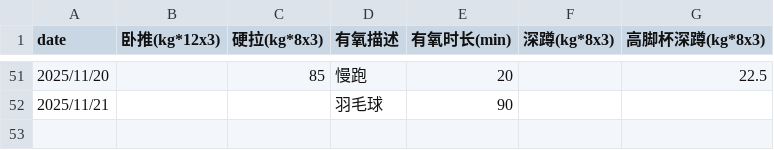
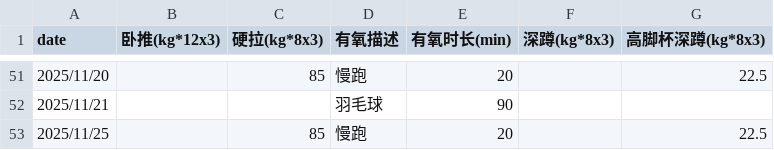
Before and after one commit to RaDsZ2z/sports, a CSV file: data.csv, drawn as a sheet; only a part is shown, gaps mark what is left out; the diff names each change by its address in the sheet, - before the commit and + after, or states it on an @@ line.

Commit message:
daily

```diff
--- a/data.csv
+++ b/data.csv
+row 53: 2025/11/25 |  | 85 | 慢跑 | 20 |  | 22.5
```
